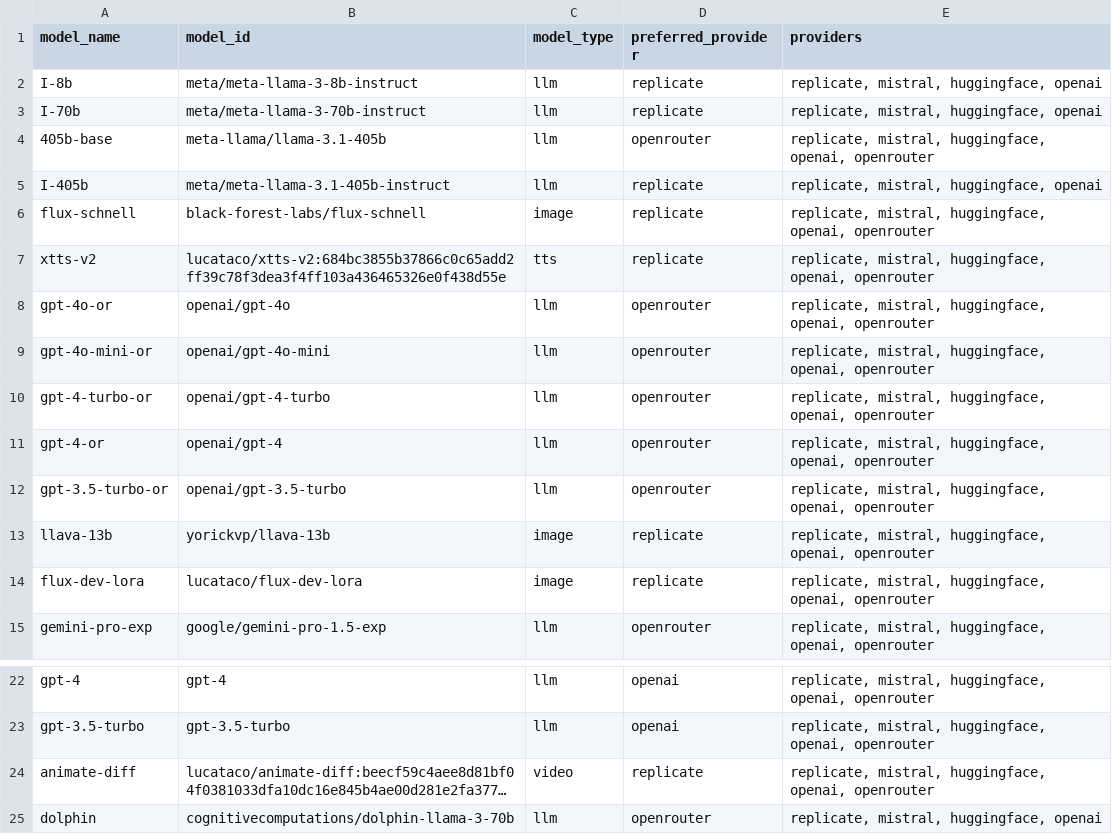
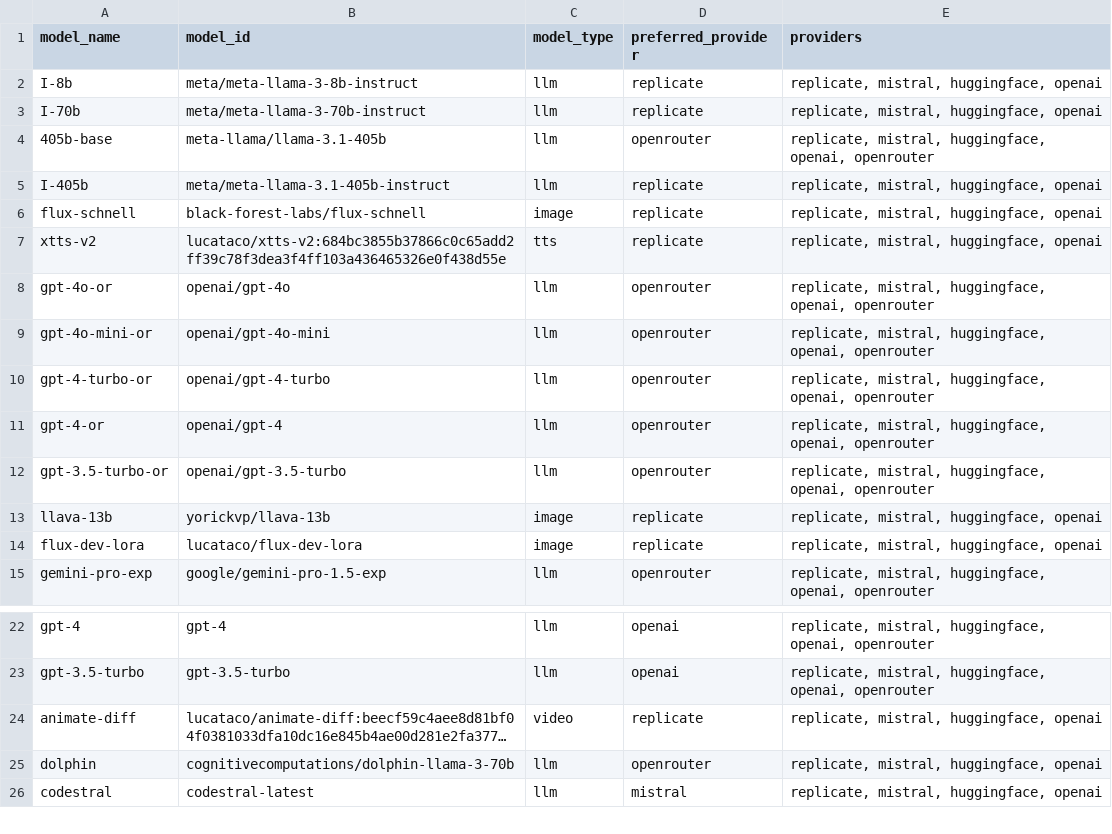
Before and after one commit to deeterbleater/deertick, a CSV file: model_data.csv, drawn as a sheet; only a part is shown, gaps mark what is left out; the shorter side is filled out with more unchanged rows; long unchanged cells end in …; the diff names each change by its address in the sheet, - before the commit and + after, or states it on an @@ line.

Commit message:
openrouter is llm only

```diff
--- a/model_data.csv
+++ b/model_data.csv
-E6:E7 (providers): replicate, mistral, huggingface, openai, openrouter
+E6:E7 (providers): replicate, mistral, huggingface, openai
-E13:E14 (providers): replicate, mistral, huggingface, openai, openrouter
+E13:E14 (providers): replicate, mistral, huggingface, openai
-E24 (providers): replicate, mistral, huggingface, openai, openrouter
+E24 (providers): replicate, mistral, huggingface, openai
```
